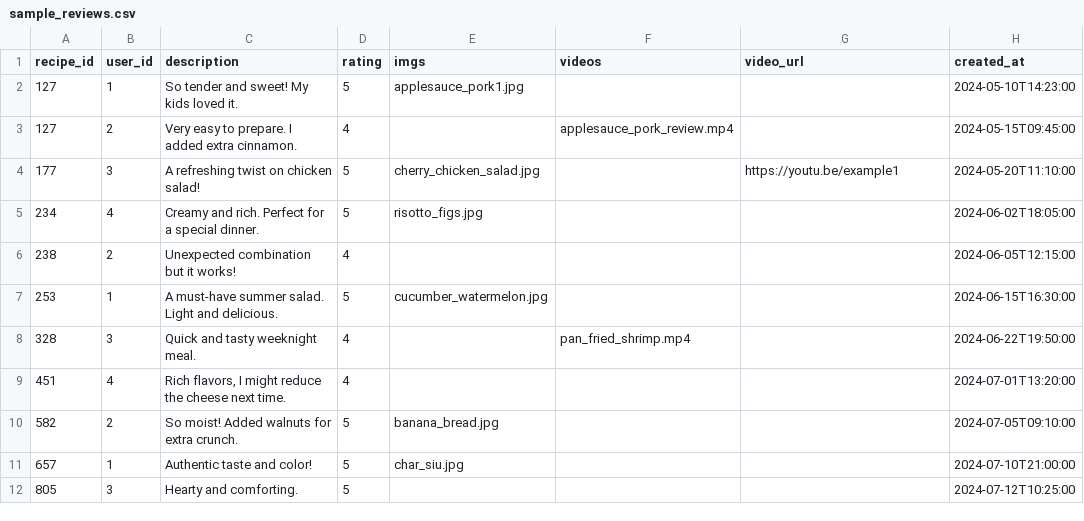
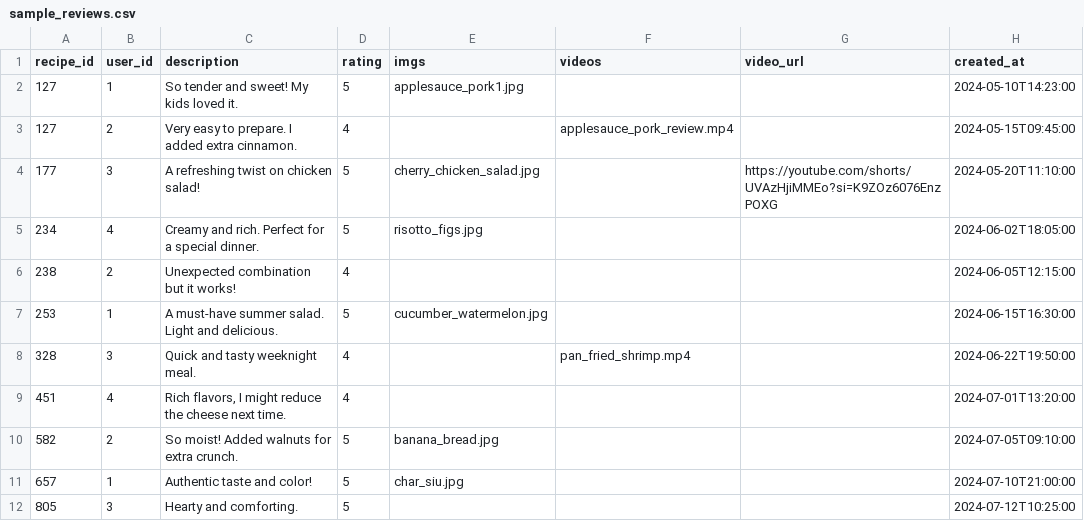
Before and after one commit to KShiMin/Food-Allergen-Free-Recipe-Recommender, a CSV file: data/sample_reviews.csv, drawn as a sheet.

```diff
--- a/data/sample_reviews.csv
+++ b/data/sample_reviews.csv
@@ -3,3 +3,3 @@ recipe_id,user_id,description,rating,imgs,videos,video_url,created_at
 127,2,"Very easy to prepare. I added extra cinnamon.",4,,"applesauce_pork_review.mp4","",2024-05-15T09:45:00
-177,3,"A refreshing twist on chicken salad!",5,cherry_chicken_salad.jpg,,"https://youtu.be/example1",2024-05-20T11:10:00
+177,3,"A refreshing twist on chicken salad!",5,cherry_chicken_salad.jpg,,"https://youtube.com/shorts/UVAzHjiMMEo?si=K9ZOz6076EnzPOXG",2024-05-20T11:10:00
 234,4,"Creamy and rich. Perfect for a special dinner.",5,risotto_figs.jpg,,"",2024-06-02T18:05:00
```
Also changed, not shown: 12 other files.
